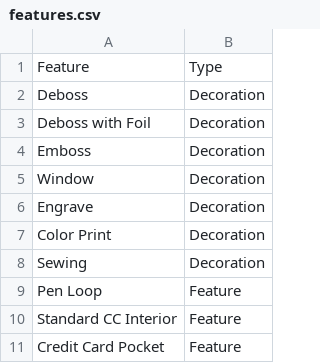
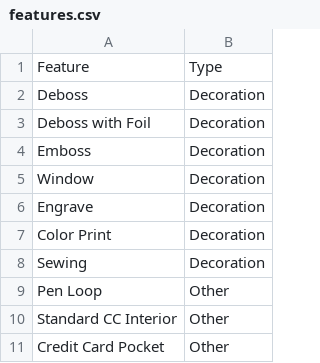
Before and after one commit to hpembridge/Bindery-Proofing, a CSV file: data/features.csv, drawn as a sheet.

```diff
--- a/data/features.csv
+++ b/data/features.csv
@@ -8,4 +8,4 @@
 "Sewing","Decoration"
-"Pen Loop","Feature"
-"Standard CC Interior","Feature"
-"Credit Card Pocket","Feature"
+"Pen Loop","Other"
+"Standard CC Interior","Other"
+"Credit Card Pocket","Other"
```
Also changed, not shown: data/bookcloth.csv, data/materials.csv, 12 other files.
